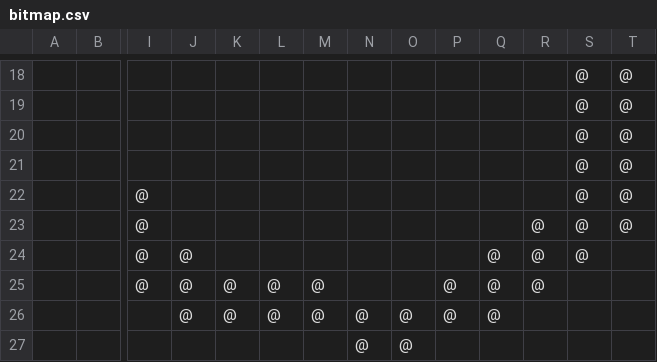
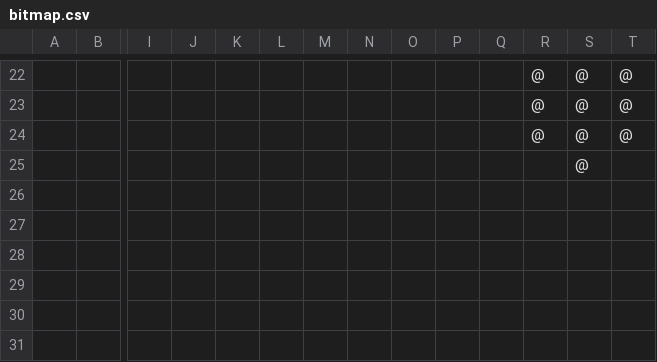
Before and after one commit to kamilpinas12/tkinter_digit_recognition, a CSV file: bitmap.csv, drawn as a sheet; only a part is shown, gaps mark what is left out; removed rows and columns are numbered as before the commit, all else as after; rows hold the shown columns only; the diff covers the shown part only; the diff names each change by its address in the sheet, - before the commit and + after, or states it on an @@ line.

```diff
--- a/bitmap.csv
+++ b/bitmap.csv
-R22:R24: (empty)
+R22:R24: @
-row 21:  |  |  |  |  |  |  |  |  |  |  |  | @ | @
-row 22:  |  | @ |  |  |  |  |  |  |  |  |  | @ | @
-row 23:  |  | @ |  |  |  |  |  |  |  |  | @ | @ | @
-row 24:  |  | @ | @ |  |  |  |  |  |  | @ | @ | @
-row 25:  |  | @ | @ | @ | @ | @ |  |  | @ | @ | @
-row 26:  |  |  | @ | @ | @ | @ | @ | @ | @ | @
-row 27:  |  |  |  |  |  |  | @ | @
+row 25:  |  |  |  |  |  |  |  |  |  |  |  | @
```
Also changed, not shown: 16 added rows, 12 removed rows and 17 edited cells elsewhere in this file, 5 other files.
